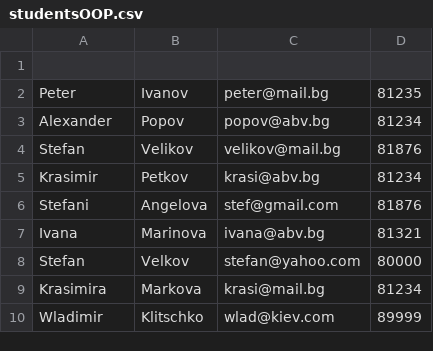
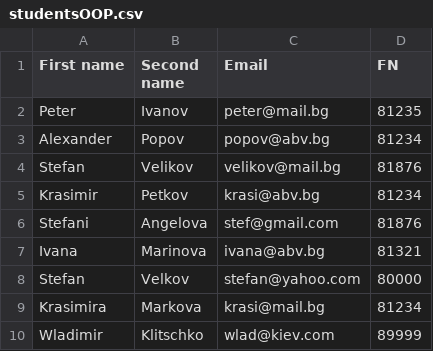
Before and after one commit to s1dvicious/OOP-Software-Engineering-21-22, a CSV file: Sem 03/Tasks/Task 3/studentsOOP.csv, drawn as a sheet; the diff names each change by its address in the sheet, - before the commit and + after, or states it on an @@ line.

Commit message:
Update studentsOOP.csv

```diff
--- a/Sem 03/Tasks/Task 3/studentsOOP.csv
+++ b/Sem 03/Tasks/Task 3/studentsOOP.csv
-row 1: (empty)
+row 1: First name | Second name | Email | FN
```
